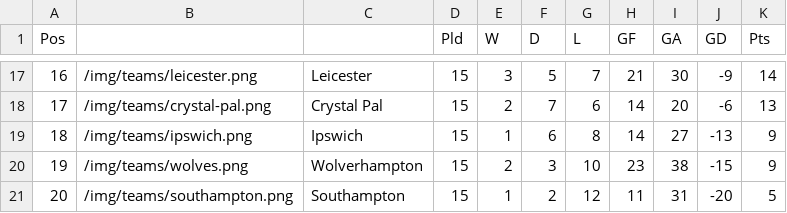
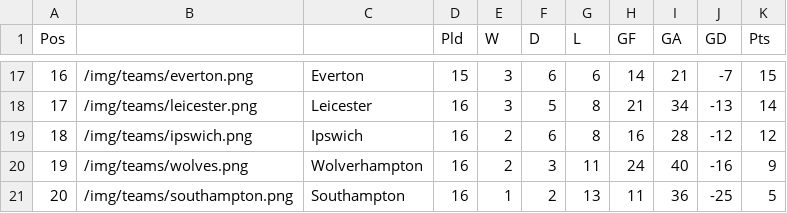
Before and after one commit to mitcpe/footy, a CSV file: assets/tabs/prem2425.csv, drawn as a sheet; only a part is shown, gaps mark what is left out; the diff covers the shown part only.

```diff
--- a/assets/tabs/prem2425.csv
+++ b/assets/tabs/prem2425.csv
@@ -17,5 +17,5 @@ Pos,,,Pld,W,D,L,GF,GA,GD,Pts
-16,/img/teams/leicester.png,Leicester,15,3,5,7,21,30,-9,14
-17,/img/teams/crystal-pal.png,Crystal Pal,15,2,7,6,14,20,-6,13
-18,/img/teams/ipswich.png,Ipswich,15,1,6,8,14,27,-13,9
-19,/img/teams/wolves.png,Wolverhampton,15,2,3,10,23,38,-15,9
-20,/img/teams/southampton.png,Southampton,15,1,2,12,11,31,-20,5
+16,/img/teams/everton.png,Everton,15,3,6,6,14,21,-7,15
+17,/img/teams/leicester.png,Leicester,16,3,5,8,21,34,-13,14
+18,/img/teams/ipswich.png,Ipswich,16,2,6,8,16,28,-12,12
+19,/img/teams/wolves.png,Wolverhampton,16,2,3,11,24,40,-16,9
+20,/img/teams/southampton.png,Southampton,16,1,2,13,11,36,-25,5
```
Also changed, not shown: 108 edited cells elsewhere in this file, assets/tabs/cl2425.csv, 3 other files.
